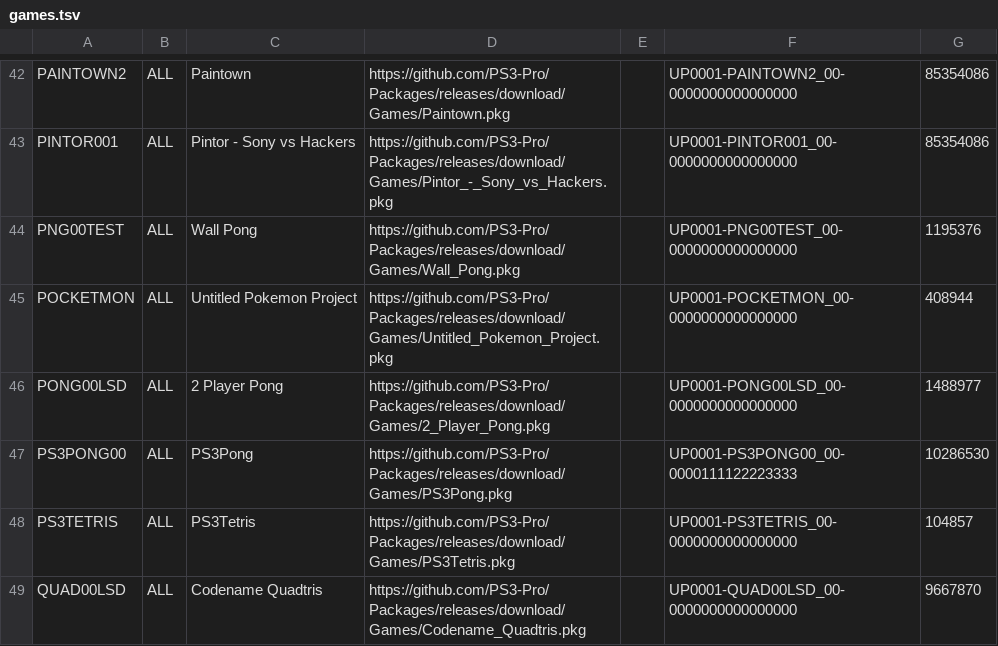
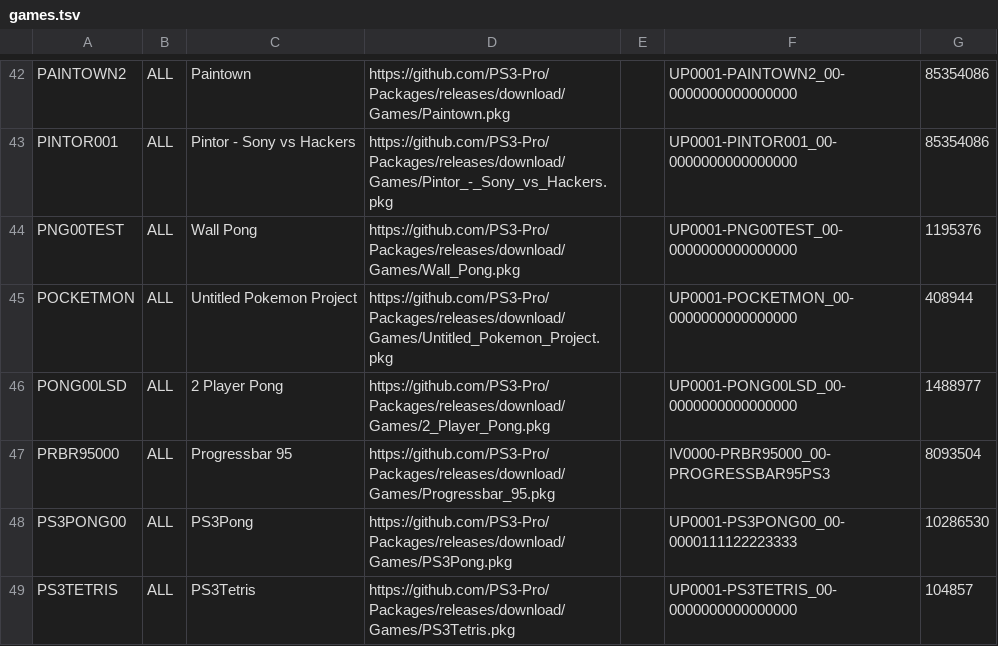
Before and after one commit to PS3-Pro/PSN-Content, a TSV file: resources/database/content/unofficial/games.tsv, drawn as a sheet; only a part is shown, gaps mark what is left out; the shorter side is filled out with more unchanged rows; the diff names each change by its address in the sheet, - before the commit and + after, or states it on an @@ line.

Commit message:
Release

```diff
--- a/resources/database/content/unofficial/games.tsv
+++ b/resources/database/content/unofficial/games.tsv
+row 47: PRBR95000 | ALL | Progressbar 95 | https://github.com/PS3-Pro/Packages/releases/download/Games/Progressbar_95.pkg |  | IV0000-PRBR95000_00-PROGRESSBAR95PS3 | 8093504
```
Also changed, not shown: resources/database/content/unofficial/tools.tsv.
